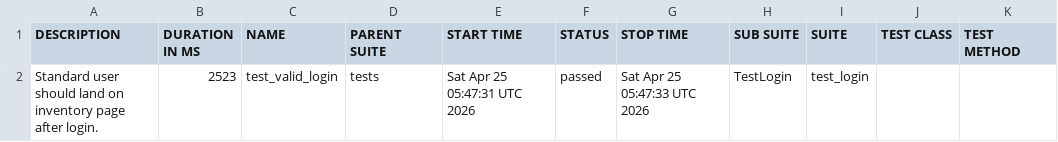
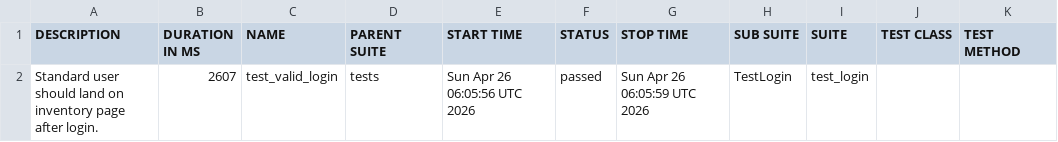
Before and after one commit to SivaReddy184/Playwright-Pytest-AI-driven-framework, a CSV file: data/suites.csv, drawn as a sheet.

```diff
--- a/data/suites.csv
+++ b/data/suites.csv
@@ -1,2 +1,2 @@
 "DESCRIPTION","DURATION IN MS","NAME","PARENT SUITE","START TIME","STATUS","STOP TIME","SUB SUITE","SUITE","TEST CLASS","TEST METHOD"
-"Standard user should land on inventory page after login.","2523","test_valid_login","tests","Sat Apr 25 05:47:31 UTC 2026","passed","Sat Apr 25 05:47:33 UTC 2026","TestLogin","test_login","",""
+"Standard user should land on inventory page after login.","2607","test_valid_login","tests","Sun Apr 26 06:05:56 UTC 2026","passed","Sun Apr 26 06:05:59 UTC 2026","TestLogin","test_login","",""
```
Also changed, not shown: 20 other files.
